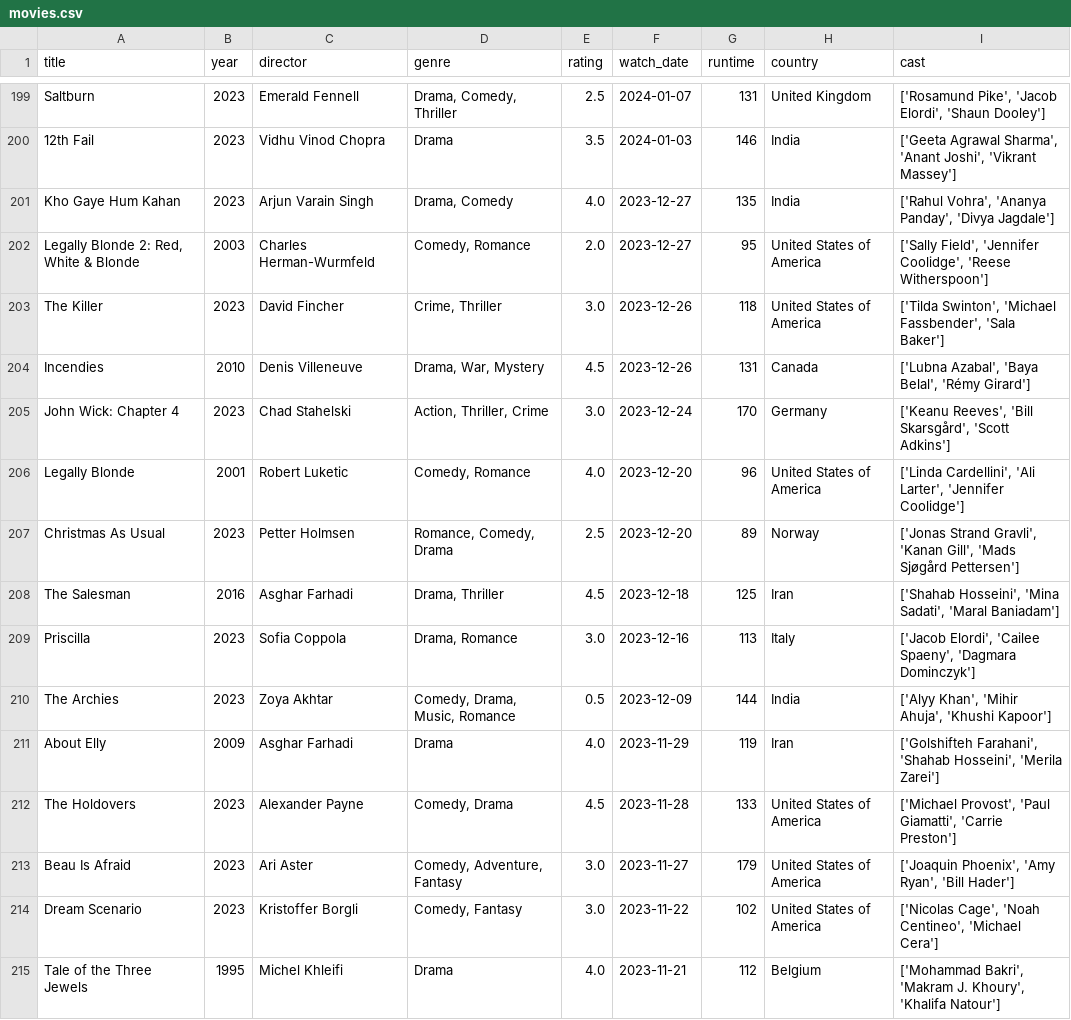
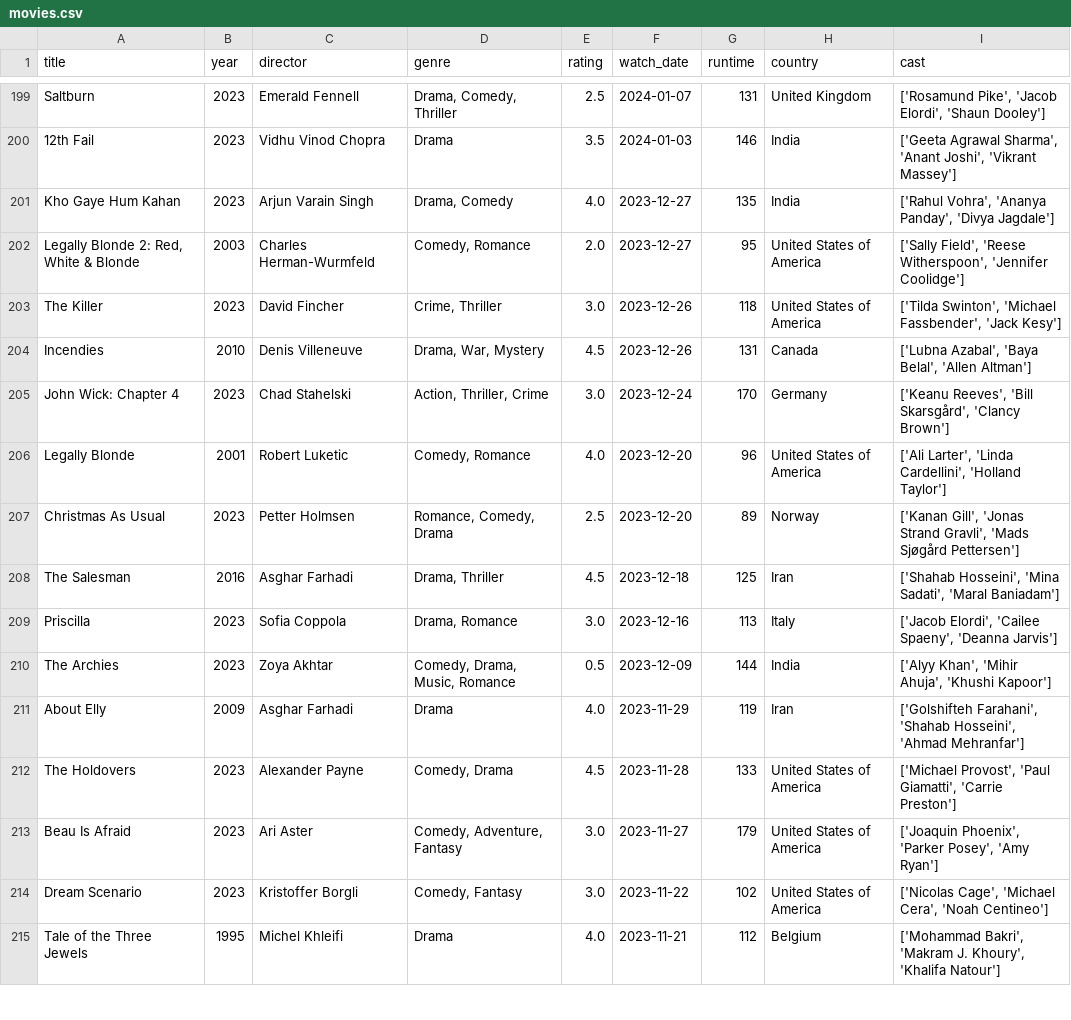
Before and after one commit to sarthakk88/letterboxd-wrapped, a CSV file: data/movies.csv, drawn as a sheet; only a part is shown, gaps mark what is left out; the diff covers the shown part only.

```diff
--- a/data/movies.csv
+++ b/data/movies.csv
@@ -201,15 +201,15 @@ Saltburn,2023,Emerald Fennell,"Drama, Comedy, Thriller",2.5,2024-01-07,131,Unite
 Kho Gaye Hum Kahan,2023,Arjun Varain Singh,"Drama, Comedy",4.0,2023-12-27,135,India,"['Rahul Vohra', 'Ananya Panday', 'Divya Jagdale']"
-"Legally Blonde 2: Red, White & Blonde",2003,Charles Herman-Wurmfeld,"Comedy, Romance",2.0,2023-12-27,95,United States of America,"['Sally Field', 'Jennifer Coolidge', 'Reese Witherspoon']"
-The Killer,2023,David Fincher,"Crime, Thriller",3.0,2023-12-26,118,United States of America,"['Tilda Swinton', 'Michael Fassbender', 'Sala Baker']"
-Incendies,2010,Denis Villeneuve,"Drama, War, Mystery",4.5,2023-12-26,131,Canada,"['Lubna Azabal', 'Baya Belal', 'Rémy Girard']"
-John Wick: Chapter 4,2023,Chad Stahelski,"Action, Thriller, Crime",3.0,2023-12-24,170,Germany,"['Keanu Reeves', 'Bill Skarsgård', 'Scott Adkins']"
-Legally Blonde,2001,Robert Luketic,"Comedy, Romance",4.0,2023-12-20,96,United States of America,"['Linda Cardellini', 'Ali Larter', 'Jennifer Coolidge']"
-Christmas As Usual,2023,Petter Holmsen,"Romance, Comedy, Drama",2.5,2023-12-20,89,Norway,"['Jonas Strand Gravli', 'Kanan Gill', 'Mads Sjøgård Pettersen']"
+"Legally Blonde 2: Red, White & Blonde",2003,Charles Herman-Wurmfeld,"Comedy, Romance",2.0,2023-12-27,95,United States of America,"['Sally Field', 'Reese Witherspoon', 'Jennifer Coolidge']"
+The Killer,2023,David Fincher,"Crime, Thriller",3.0,2023-12-26,118,United States of America,"['Tilda Swinton', 'Michael Fassbender', 'Jack Kesy']"
+Incendies,2010,Denis Villeneuve,"Drama, War, Mystery",4.5,2023-12-26,131,Canada,"['Lubna Azabal', 'Baya Belal', 'Allen Altman']"
+John Wick: Chapter 4,2023,Chad Stahelski,"Action, Thriller, Crime",3.0,2023-12-24,170,Germany,"['Keanu Reeves', 'Bill Skarsgård', 'Clancy Brown']"
+Legally Blonde,2001,Robert Luketic,"Comedy, Romance",4.0,2023-12-20,96,United States of America,"['Ali Larter', 'Linda Cardellini', 'Holland Taylor']"
+Christmas As Usual,2023,Petter Holmsen,"Romance, Comedy, Drama",2.5,2023-12-20,89,Norway,"['Kanan Gill', 'Jonas Strand Gravli', 'Mads Sjøgård Pettersen']"
 The Salesman,2016,Asghar Farhadi,"Drama, Thriller",4.5,2023-12-18,125,Iran,"['Shahab Hosseini', 'Mina Sadati', 'Maral Baniadam']"
-Priscilla,2023,Sofia Coppola,"Drama, Romance",3.0,2023-12-16,113,Italy,"['Jacob Elordi', 'Cailee Spaeny', 'Dagmara Dominczyk']"
+Priscilla,2023,Sofia Coppola,"Drama, Romance",3.0,2023-12-16,113,Italy,"['Jacob Elordi', 'Cailee Spaeny', 'Deanna Jarvis']"
 The Archies,2023,Zoya Akhtar,"Comedy, Drama, Music, Romance",0.5,2023-12-09,144,India,"['Alyy Khan', 'Mihir Ahuja', 'Khushi Kapoor']"
-About Elly,2009,Asghar Farhadi,Drama,4.0,2023-11-29,119,Iran,"['Golshifteh Farahani', 'Shahab Hosseini', 'Merila Zarei']"
+About Elly,2009,Asghar Farhadi,Drama,4.0,2023-11-29,119,Iran,"['Golshifteh Farahani', 'Shahab Hosseini', 'Ahmad Mehranfar']"
 The Holdovers,2023,Alexander Payne,"Comedy, Drama",4.5,2023-11-28,133,United States of America,"['Michael Provost', 'Paul Giamatti', 'Carrie Preston']"
-Beau Is Afraid,2023,Ari Aster,"Comedy, Adventure, Fantasy",3.0,2023-11-27,179,United States of America,"['Joaquin Phoenix', 'Amy Ryan', 'Bill Hader']"
-Dream Scenario,2023,Kristoffer Borgli,"Comedy, Fantasy",3.0,2023-11-22,102,United States of America,"['Nicolas Cage', 'Noah Centineo', 'Michael Cera']"
+Beau Is Afraid,2023,Ari Aster,"Comedy, Adventure, Fantasy",3.0,2023-11-27,179,United States of America,"['Joaquin Phoenix', 'Parker Posey', 'Amy Ryan']"
+Dream Scenario,2023,Kristoffer Borgli,"Comedy, Fantasy",3.0,2023-11-22,102,United States of America,"['Nicolas Cage', 'Michael Cera', 'Noah Centineo']"
 Tale of the Three Jewels,1995,Michel Khleifi,Drama,4.0,2023-11-21,112,Belgium,"['Mohammad Bakri', 'Makram J. Khoury', 'Khalifa Natour']"
```
Also changed, not shown: 116 edited cells elsewhere in this file, 1 other file.
